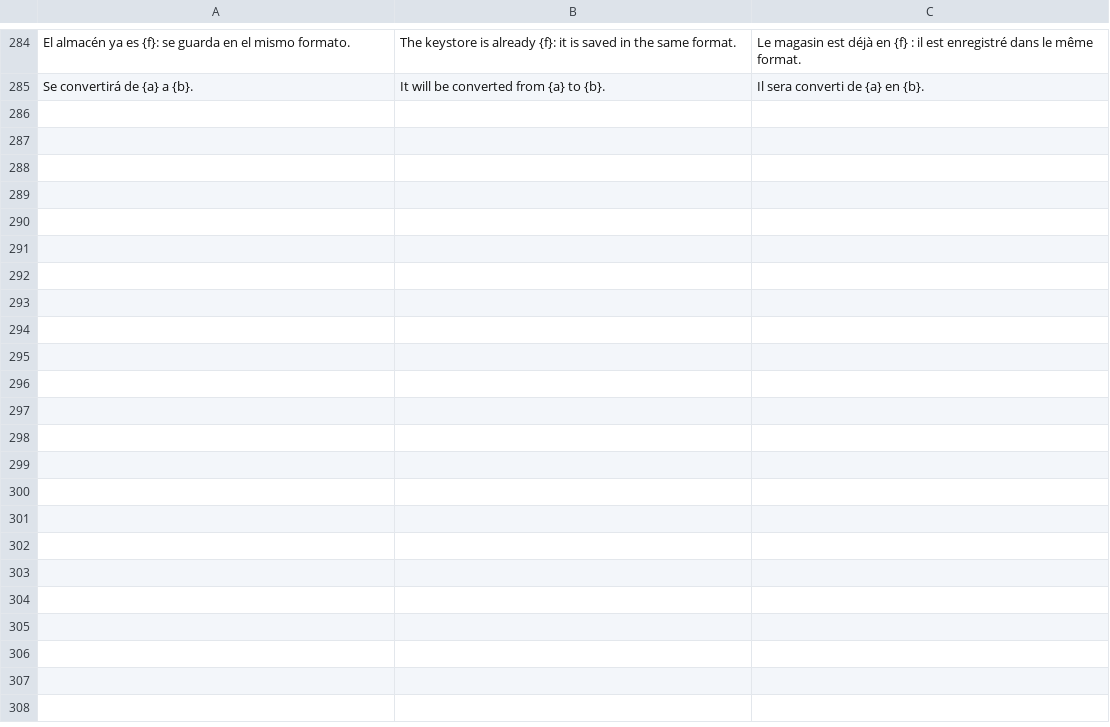
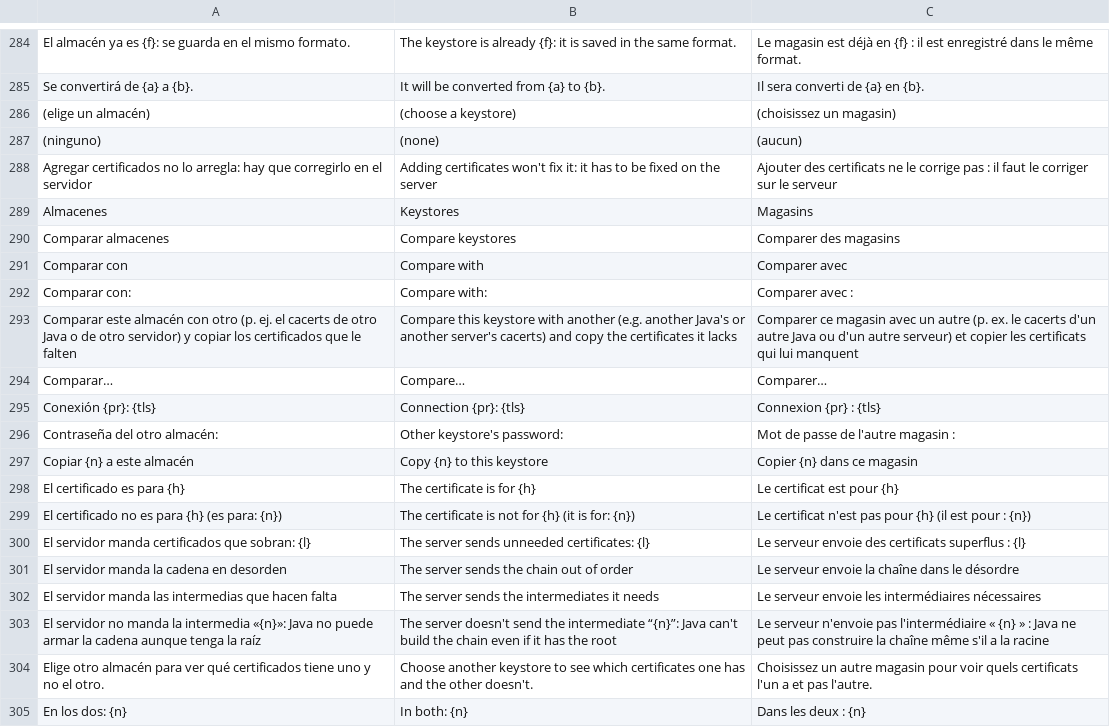
Before and after one commit to airylp/keytutil, a TSV file: src/i18n.tsv, drawn as a sheet; only a part is shown, gaps mark what is left out; the diff covers the shown part only.

Commit message:
Diagnóstico de la conexión con un servidor, cadena completada hasta la raíz (almacén, otros cacerts, AIA) y comparar almacenes

```diff
--- a/src/i18n.tsv
+++ b/src/i18n.tsv
@@ -285 +285,21 @@ El almacén ya es {f}: se guarda en el mismo formato.	The keystore is already {f
 Se convertirá de {a} a {b}.	It will be converted from {a} to {b}.	Il sera converti de {a} en {b}.
+(elige un almacén)	(choose a keystore)	(choisissez un magasin)
+(ninguno)	(none)	(aucun)
+Agregar certificados no lo arregla: hay que corregirlo en el servidor	Adding certificates won't fix it: it has to be fixed on the server	Ajouter des certificats ne le corrige pas : il faut le corriger sur le serveur
+Almacenes	Keystores	Magasins
+Comparar almacenes	Compare keystores	Comparer des magasins
+Comparar con	Compare with	Comparer avec
+Comparar con:	Compare with:	Comparer avec :
+Comparar este almacén con otro (p. ej. el cacerts de otro Java o de otro servidor) y copiar los certificados que le falten	Compare this keystore with another (e.g. another Java's or another server's cacerts) and copy the certificates it lacks	Comparer ce magasin avec un autre (p. ex. le cacerts d'un autre Java ou d'un autre serveur) et copier les certificats qui lui manquent
+Comparar…	Compare…	Comparer…
+Conexión {pr}: {tls}	Connection {pr}: {tls}	Connexion {pr} : {tls}
+Contraseña del otro almacén:	Other keystore's password:	Mot de passe de l'autre magasin :
+Copiar {n} a este almacén	Copy {n} to this keystore	Copier {n} dans ce magasin
+El certificado es para {h}	The certificate is for {h}	Le certificat est pour {h}
+El certificado no es para {h} (es para: {n})	The certificate is not for {h} (it is for: {n})	Le certificat n'est pas pour {h} (il est pour : {n})
+El servidor manda certificados que sobran: {l}	The server sends unneeded certificates: {l}	Le serveur envoie des certificats superflus : {l}
+El servidor manda la cadena en desorden	The server sends the chain out of order	Le serveur envoie la chaîne dans le désordre
+El servidor manda las intermedias que hacen falta	The server sends the intermediates it needs	Le serveur envoie les intermédiaires nécessaires
+El servidor no manda la intermedia «{n}»: Java no puede armar la cadena aunque tenga la raíz	The server doesn't send the intermediate “{n}”: Java can't build the chain even if it has the root	Le serveur n'envoie pas l'intermédiaire « {n} » : Java ne peut pas construire la chaîne même s'il a la racine
+Elige otro almacén para ver qué certificados tiene uno y no el otro.	Choose another keystore to see which certificates one has and the other doesn't.	Choisissez un autre magasin pour voir quels certificats l'un a et pas l'autre.
+En los dos: {n}	In both: {n}	Dans les deux : {n}
```
Also changed, not shown: 23 added rows elsewhere in this file, 6 other files.
